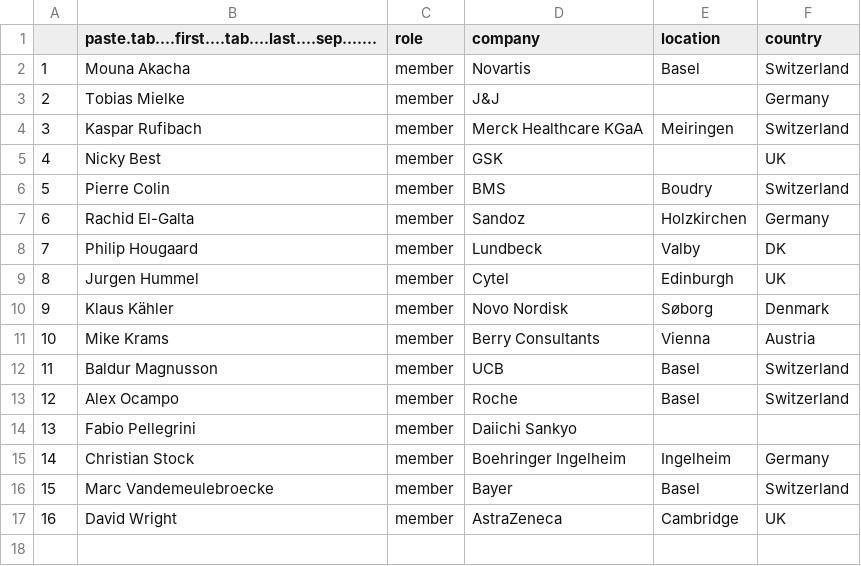
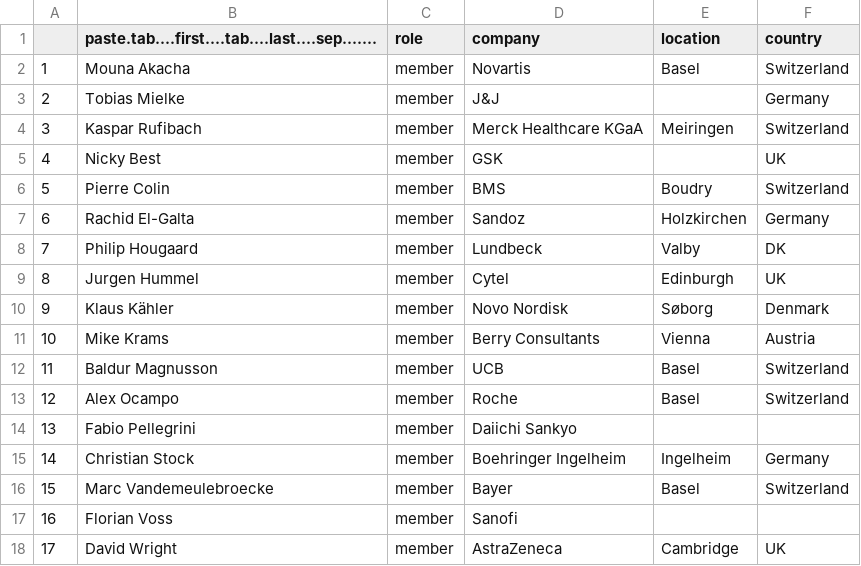
Before and after one commit to efspieurope/eml, a CSV file: data/methods_members.csv, drawn as a sheet; addresses are those after the commit; the diff names each change by its address in the sheet, - before the commit and + after, or states it on an @@ line.

```diff
--- a/data/methods_members.csv
+++ b/data/methods_members.csv
+row 17: 16 | Florian Voss | member | Sanofi
@@ column A renumbered from row 18 down @@
```
Also changed, not shown: 4 other files.
